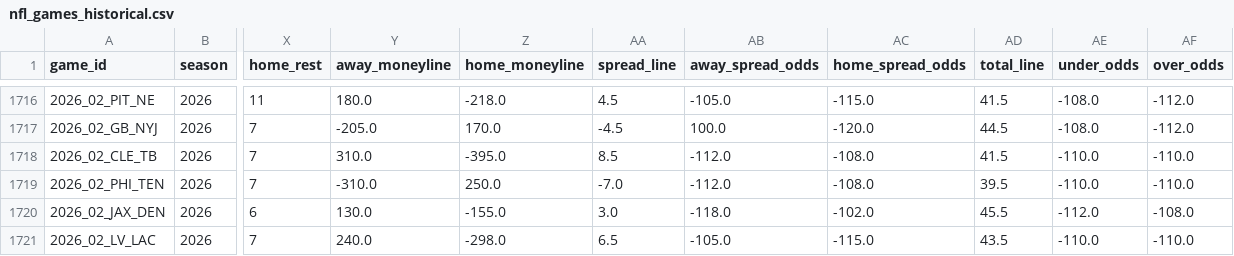
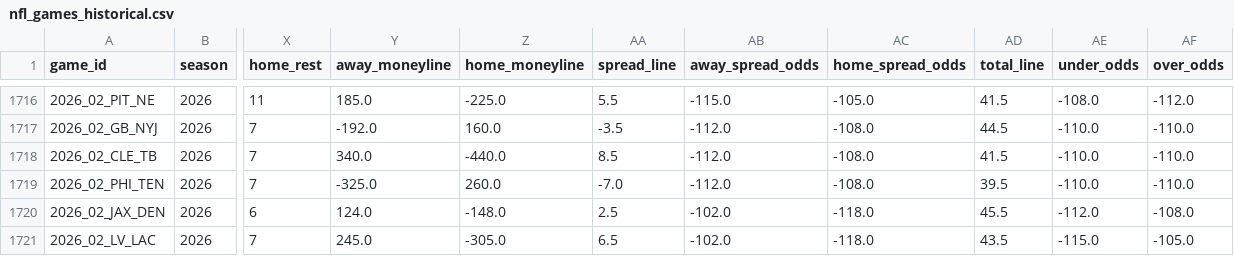
Before and after one commit to William-Bill1/nfl-predictions, a CSV file: data_files/nfl_games_historical.csv, drawn as a sheet; only a part is shown, gaps mark what is left out; the diff covers the shown part only; the diff names each change by its address in the sheet, - before the commit and + after, or states it on an @@ line.

```diff
--- a/data_files/nfl_games_historical.csv
+++ b/data_files/nfl_games_historical.csv
-Y1716 (away_moneyline): 180.0
+Y1716 (away_moneyline): 185.0
-Z1716 (home_moneyline): -218.0
+Z1716 (home_moneyline): -225.0
-AA1716 (spread_line): 4.5
+AA1716 (spread_line): 5.5
-AB1716 (away_spread_odds): -105.0
+AB1716 (away_spread_odds): -115.0
-AC1716 (home_spread_odds): -115.0
+AC1716 (home_spread_odds): -105.0
-Y1717 (away_moneyline): -205.0
+Y1717 (away_moneyline): -192.0
-Z1717 (home_moneyline): 170.0
+Z1717 (home_moneyline): 160.0
-AA1717 (spread_line): -4.5
+AA1717 (spread_line): -3.5
-AB1717 (away_spread_odds): 100.0
+AB1717 (away_spread_odds): -112.0
-AC1717 (home_spread_odds): -120.0
+AC1717 (home_spread_odds): -108.0
-AE1717 (under_odds): -108.0
+AE1717 (under_odds): -110.0
-AF1717 (over_odds): -112.0
+AF1717 (over_odds): -110.0
-Y1718 (away_moneyline): 310.0
+Y1718 (away_moneyline): 340.0
-Z1718 (home_moneyline): -395.0
+Z1718 (home_moneyline): -440.0
-Y1719 (away_moneyline): -310.0
+Y1719 (away_moneyline): -325.0
-Z1719 (home_moneyline): 250.0
+Z1719 (home_moneyline): 260.0
-Y1720 (away_moneyline): 130.0
+Y1720 (away_moneyline): 124.0
-Z1720 (home_moneyline): -155.0
+Z1720 (home_moneyline): -148.0
-AA1720 (spread_line): 3.0
+AA1720 (spread_line): 2.5
-AB1720 (away_spread_odds): -118.0
+AB1720 (away_spread_odds): -102.0
-AC1720 (home_spread_odds): -102.0
+AC1720 (home_spread_odds): -118.0
-Y1721 (away_moneyline): 240.0
+Y1721 (away_moneyline): 245.0
-Z1721 (home_moneyline): -298.0
+Z1721 (home_moneyline): -305.0
-AB1721 (away_spread_odds): -105.0
+AB1721 (away_spread_odds): -102.0
-AC1721 (home_spread_odds): -115.0
+AC1721 (home_spread_odds): -118.0
-AE1721 (under_odds): -110.0
+AE1721 (under_odds): -115.0
-AF1721 (over_odds): -110.0
+AF1721 (over_odds): -105.0
```
Also changed, not shown: 56 edited cells elsewhere in this file, data_files/betting_recommendations_log.csv, data_files/player_props_predictions.csv, 2 other files.
